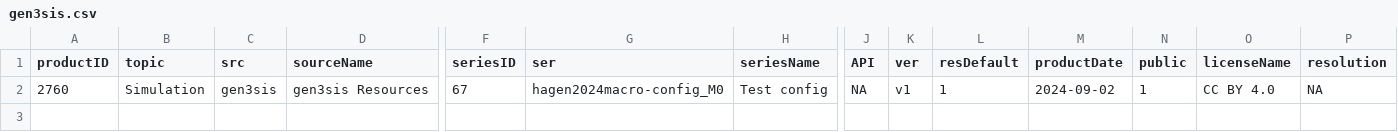
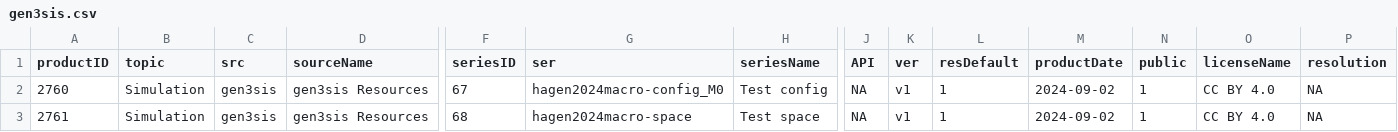
Before and after one commit to chronosphere-info/chrono_arch_2, a CSV file: users/public/R/gen3sis.csv, drawn as a sheet; only a part is shown, gaps mark what is left out; rows hold the shown columns only; the diff names each change by its address in the sheet, - before the commit and + after, or states it on an @@ line.

Commit message:
Update to version 20260907_b626

```diff
--- a/users/public/R/gen3sis.csv
+++ b/users/public/R/gen3sis.csv
+row 3: 2761 | Simulation | gen3sis | gen3sis Resources | 68 | hagen2024macro-space | Test space | NA | v1 | 1 | 2024-09-02 | 1 | CC BY 4.0 | NA
```
Also changed, not shown: users/public/R/subguide.csv, users/public/guide.csv, 4 other files.
